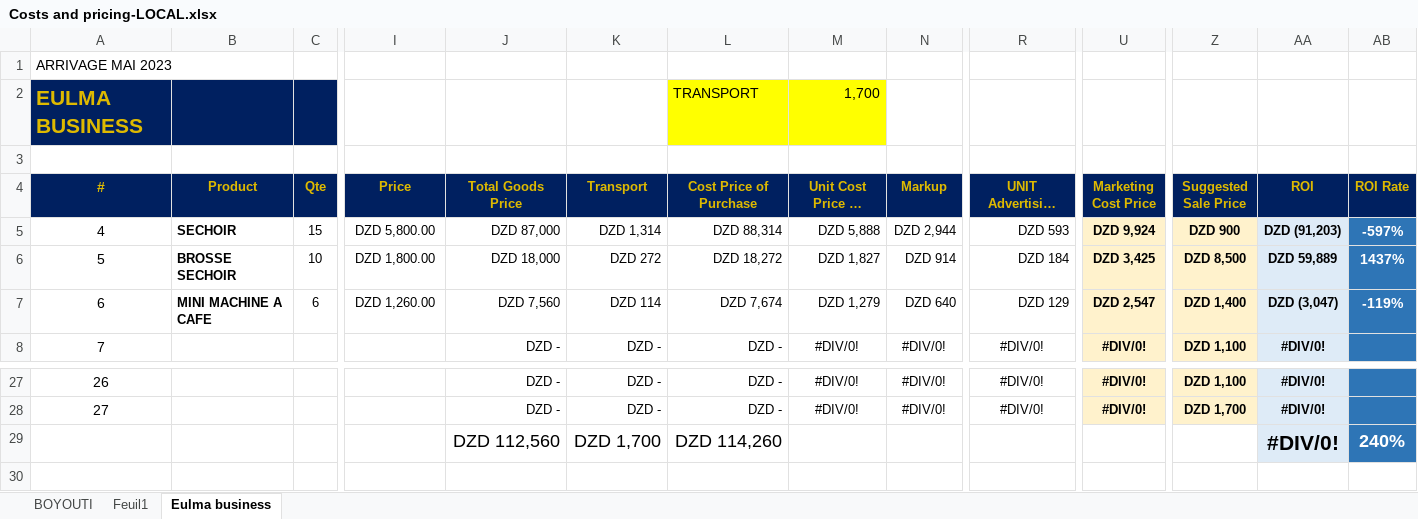
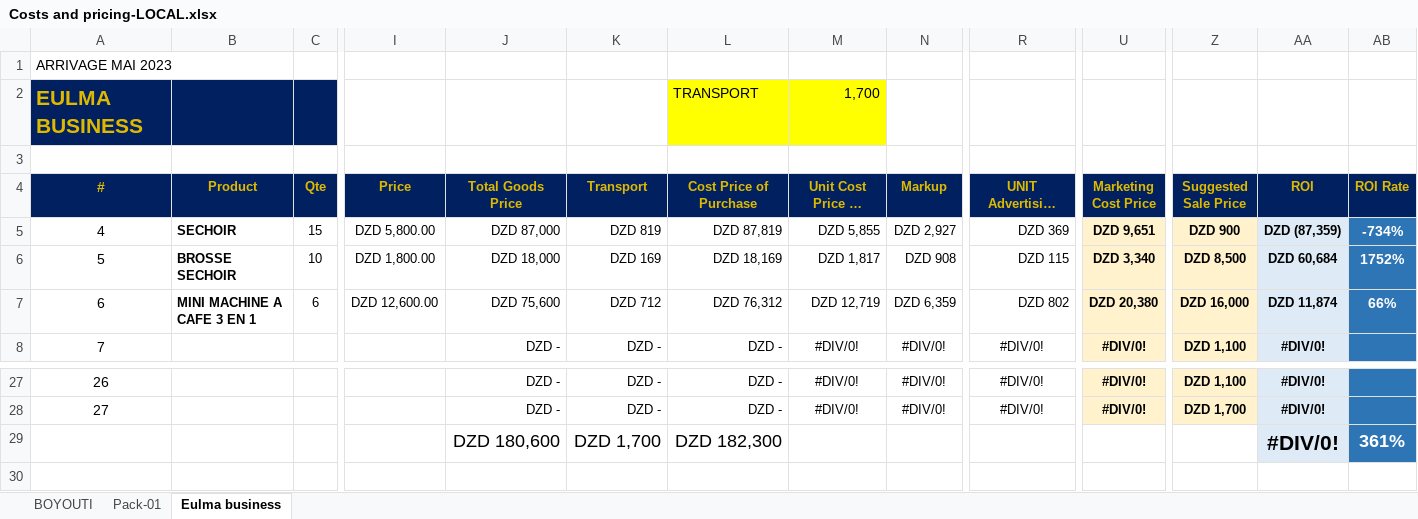
Before and after one commit to BahaniBillel/FARACHA_V0, an Excel workbook: docs/Costs and pricing-LOCAL.xlsx, sheet Eulma business, drawn as a sheet; only a part is shown, gaps mark what is left out; long unchanged cells end in …; values as stored, in another font and other column widths than the file's, no borders; the diff names each change by its address in the sheet, - before the commit and + after, or states it on an @@ line.

```diff
--- a/docs/Costs and pricing-LOCAL.xlsx (sheet Eulma business)
+++ b/docs/Costs and pricing-LOCAL.xlsx (sheet Eulma business)
-sheet tab: Feuil1
+sheet tab: Pack-01
-K5 (Transport): DZD 1,314
+K5 (Transport): DZD 819
-L5 (Cost Price of Purchase): DZD 88,314
+L5 (Cost Price of Purchase): DZD 87,819
-M5 (Unit Cost Price Of Purchase): DZD 5,888
+M5 (Unit Cost Price Of Purchase): DZD 5,855
-N5 (Markup): DZD 2,944
+N5 (Markup): DZD 2,927
-R5: DZD 593
+R5: DZD 369
-U5 (Marketing Cost Price): DZD 9,924
+U5 (Marketing Cost Price): DZD 9,651
-AA5 (ROI): DZD (91,203)
+AA5 (ROI): DZD (87,359)
-AB5 (ROI Rate): -597%
+AB5 (ROI Rate): -734%
-K6 (Transport): DZD 272
+K6 (Transport): DZD 169
-L6 (Cost Price of Purchase): DZD 18,272
+L6 (Cost Price of Purchase): DZD 18,169
-M6 (Unit Cost Price Of Purchase): DZD 1,827
+M6 (Unit Cost Price Of Purchase): DZD 1,817
-N6 (Markup): DZD 914
+N6 (Markup): DZD 908
-R6: DZD 184
+R6: DZD 115
-U6 (Marketing Cost Price): DZD 3,425
+U6 (Marketing Cost Price): DZD 3,340
-AA6 (ROI): DZD 59,889
+AA6 (ROI): DZD 60,684
-AB6 (ROI Rate): 1437%
+AB6 (ROI Rate): 1752%
-B7 (Product): MINI MACHINE A CAFE
+B7 (Product): MINI MACHINE A CAFE 3 EN 1
-I7 (Price): DZD 1,260.00
+I7 (Price): DZD 12,600.00
-J7 (Total Goods Price): DZD 7,560
+J7 (Total Goods Price): DZD 75,600
-K7 (Transport): DZD 114
+K7 (Transport): DZD 712
-L7 (Cost Price of Purchase): DZD 7,674
+L7 (Cost Price of Purchase): DZD 76,312
-M7 (Unit Cost Price Of Purchase): DZD 1,279
+M7 (Unit Cost Price Of Purchase): DZD 12,719
-N7 (Markup): DZD 640
+N7 (Markup): DZD 6,359
-R7: DZD 129
+R7: DZD 802
-U7 (Marketing Cost Price): DZD 2,547
+U7 (Marketing Cost Price): DZD 20,380
-Z7 (Suggested Sale Price): DZD 1,400
+Z7 (Suggested Sale Price): DZD 16,000
-AA7 (ROI): DZD (3,047)
+AA7 (ROI): DZD 11,874
-AB7 (ROI Rate): -119%
+AB7 (ROI Rate): 66%
-J29 (Total Goods Price): DZD 112,560
+J29 (Total Goods Price): DZD 180,600
-L29 (Cost Price of Purchase): DZD 114,260
+L29 (Cost Price of Purchase): DZD 182,300
-AB29 (ROI Rate): 240%
+AB29 (ROI Rate): 361%
```
Also changed, not shown: sheet BOYOUTI, formulas that keep their value, hidden cells, 8 other files.
